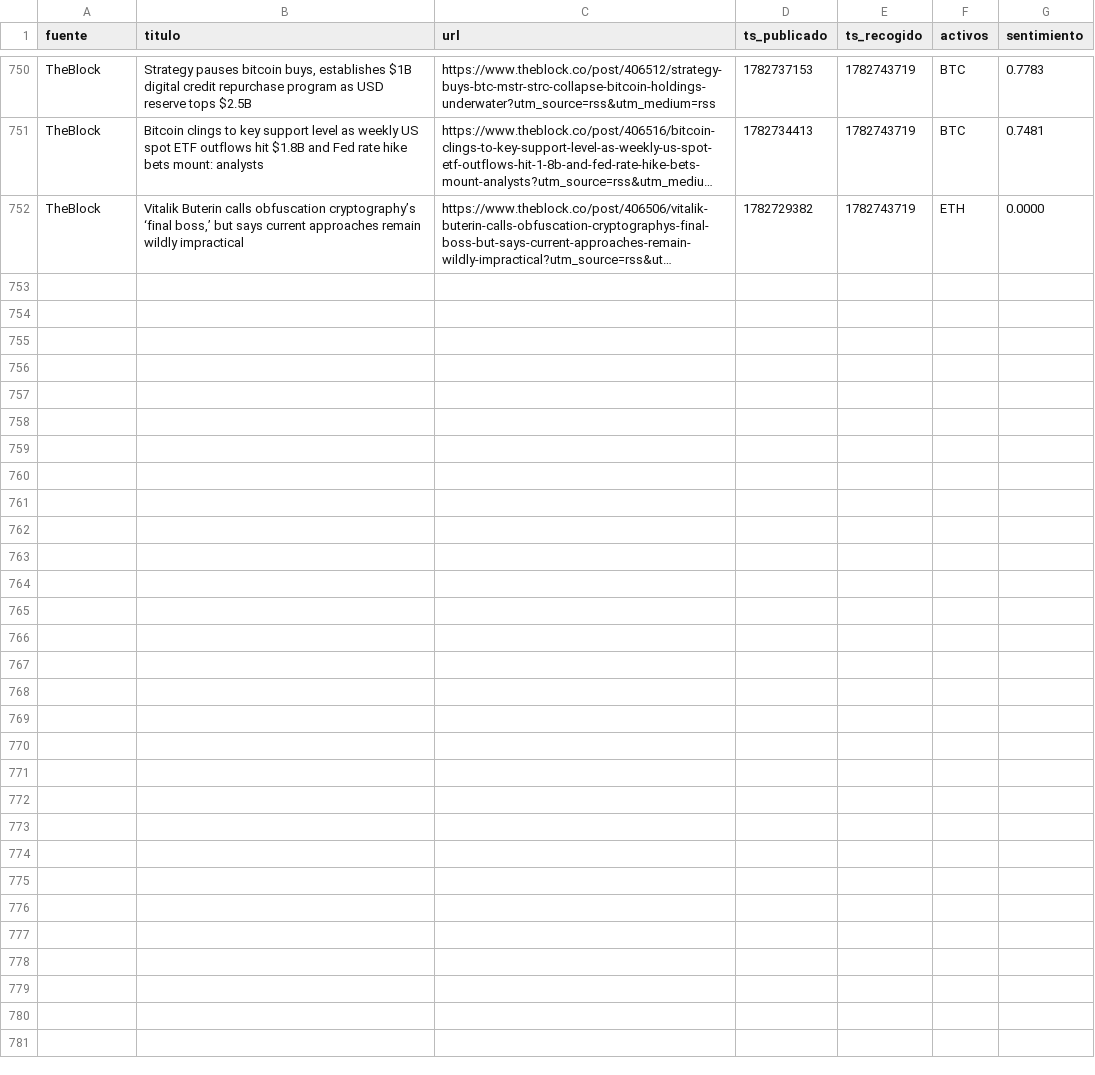
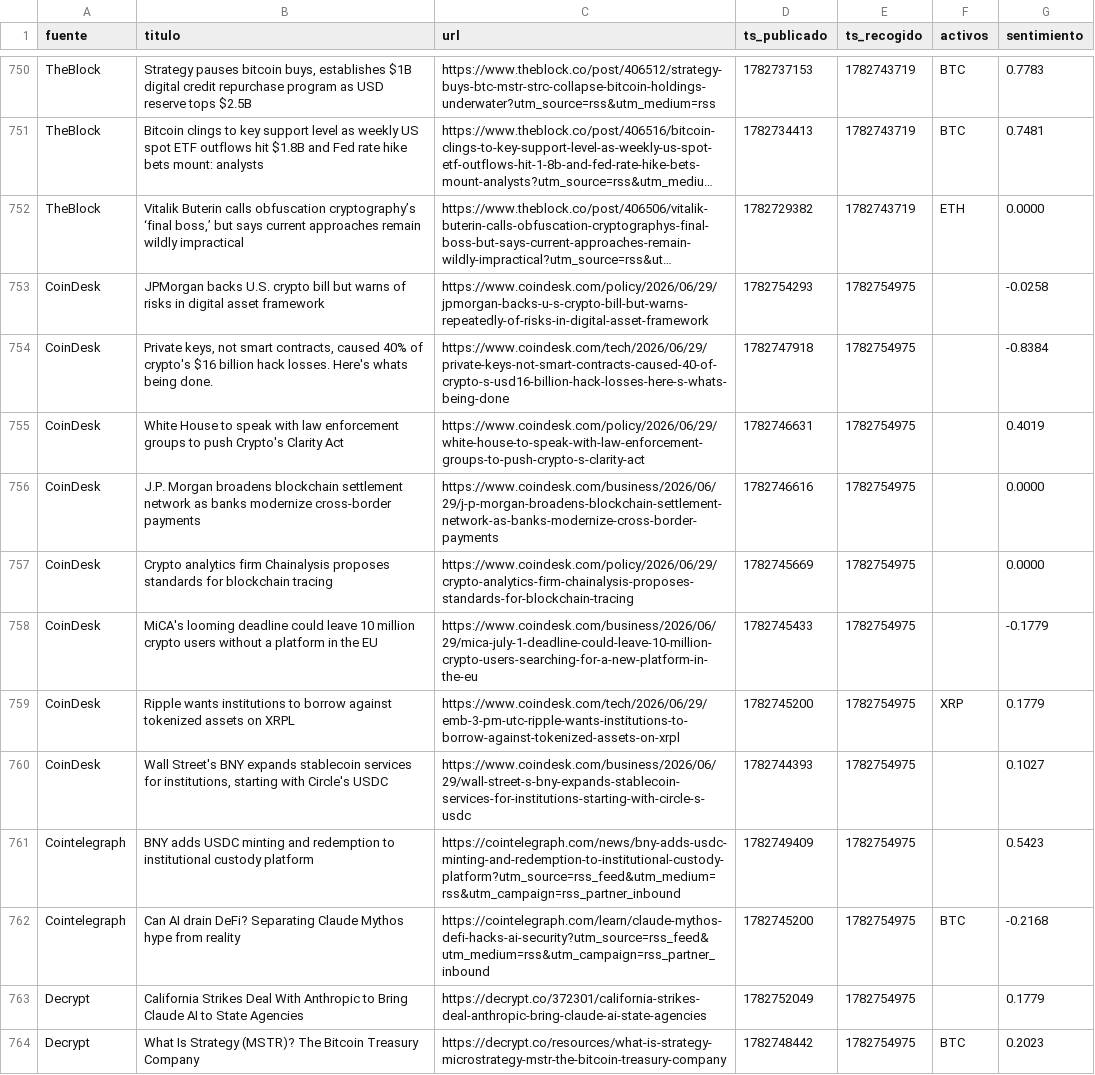
Before and after one commit to marcosgcuenta1/trading-bot, a CSV file: data/news.csv, drawn as a sheet; only a part is shown, gaps mark what is left out; long unchanged cells end in …; the diff covers the shown part only; the diff names each change by its address in the sheet, - before the commit and + after, or states it on an @@ line.

```diff
--- a/data/news.csv
+++ b/data/news.csv
+row 753: CoinDesk | JPMorgan backs U.S. crypto bill but warns of risks in digital asset framework | https://www.coindesk.com/policy/2026/06/29/jpmorgan-backs-u-s-crypto-bill-but-warns-repeatedly-of-risks-in-digital-asset-framework | 1782754293 | 1782754975 |  | -0.0258
+row 754: CoinDesk | Private keys, not smart contracts, caused 40% of crypto's $16 billion hack losses. Here's whats being done. | https://www.coindesk.com/tech/2026/06/29/private-keys-not-smart-contracts-caused-40-of-crypto-s-usd16-billion-hack-losses-here-s-whats-being-done | 1782747918 | 1782754975 |  | -0.8384
+row 755: CoinDesk | White House to speak with law enforcement groups to push Crypto's Clarity Act | https://www.coindesk.com/policy/2026/06/29/white-house-to-speak-with-law-enforcement-groups-to-push-crypto-s-clarity-act | 1782746631 | 1782754975 |  | 0.4019
+row 756: CoinDesk | J.P. Morgan broadens blockchain settlement network as banks modernize cross-border payments | https://www.coindesk.com/business/2026/06/29/j-p-morgan-broadens-blockchain-settlement-network-as-banks-modernize-cross-border-payments | 1782746616 | 1782754975 |  | 0.0000
+row 757: CoinDesk | Crypto analytics firm Chainalysis proposes standards for blockchain tracing | https://www.coindesk.com/policy/2026/06/29/crypto-analytics-firm-chainalysis-proposes-standards-for-blockchain-tracing | 1782745669 | 1782754975 |  | 0.0000
+row 758: CoinDesk | MiCA's looming deadline could leave 10 million crypto users without a platform in the EU | https://www.coindesk.com/business/2026/06/29/mica-july-1-deadline-could-leave-10-million-crypto-users-searching-for-a-new-platform-in-the-eu | 1782745433 | 1782754975 |  | -0.1779
+row 759: CoinDesk | Ripple wants institutions to borrow against tokenized assets on XRPL | https://www.coindesk.com/tech/2026/06/29/emb-3-pm-utc-ripple-wants-institutions-to-borrow-against-tokenized-assets-on-xrpl | 1782745200 | 1782754975 | XRP | 0.1779
+row 760: CoinDesk | Wall Street's BNY expands stablecoin services for institutions, starting with Circle's USDC | https://www.coindesk.com/business/2026/06/29/wall-street-s-bny-expands-stablecoin-services-for-institutions-starting-with-circle-s-usdc | 1782744393 | 1782754975 |  | 0.1027
+row 761: Cointelegraph | BNY adds USDC minting and redemption to institutional custody platform | https://cointelegraph.com/news/bny-adds-usdc-minting-and-redemption-to-institutional-custody-platform?utm_source=rss_feed&utm_medium=rss&utm_campaign=rss_partner_inbound | 1782749409 | 1782754975 |  | 0.5423
+row 762: Cointelegraph | Can AI drain DeFi? Separating Claude Mythos hype from reality | https://cointelegraph.com/learn/claude-mythos-defi-hacks-ai-security?utm_source=rss_feed&utm_medium=rss&utm_campaign=rss_partner_inbound | 1782745200 | 1782754975 | BTC | -0.2168
+row 763: Decrypt | California Strikes Deal With Anthropic to Bring Claude AI to State Agencies | https://decrypt.co/372301/california-strikes-deal-anthropic-bring-claude-ai-state-agencies | 1782752049 | 1782754975 |  | 0.1779
+row 764: Decrypt | What Is Strategy (MSTR)? The Bitcoin Treasury Company | https://decrypt.co/resources/what-is-strategy-microstrategy-mstr-the-bitcoin-treasury-company | 1782748442 | 1782754975 | BTC | 0.2023
```
Also changed, not shown: 11 added rows elsewhere in this file.
